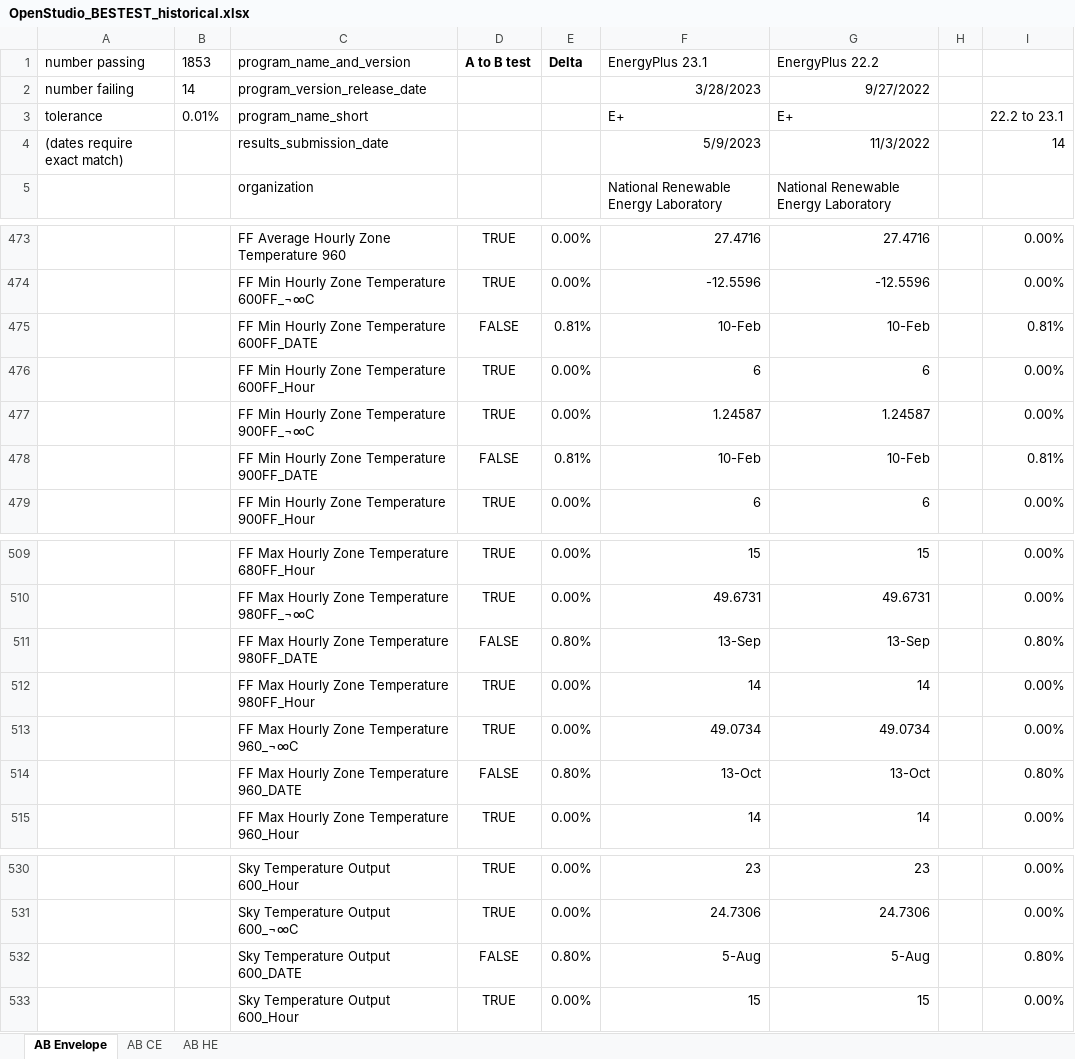
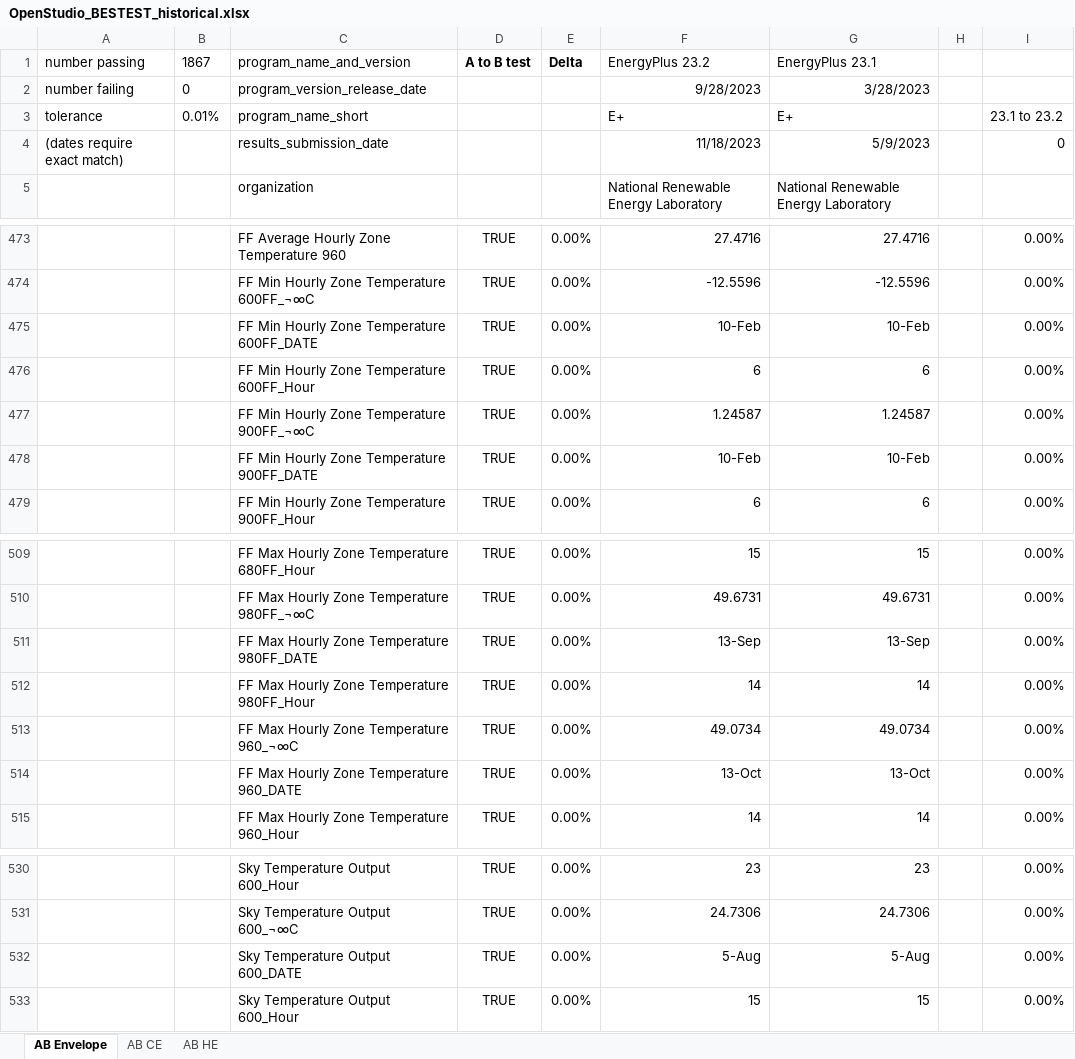
Before and after one commit to NREL/BESTEST-GSR, an Excel workbook: results/historical/OpenStudio_BESTEST_historical.xlsx, sheet AB Envelope, drawn as a sheet; only a part is shown, gaps mark what is left out; values as stored, in another font and other column widths than the file's, no borders; conditional formats not drawn; the diff covers the shown part only; the diff names each change by its address in the sheet, - before the commit and + after, or states it on an @@ line.

```diff
--- a/results/historical/OpenStudio_BESTEST_historical.xlsx (sheet AB Envelope)
+++ b/results/historical/OpenStudio_BESTEST_historical.xlsx (sheet AB Envelope)
-B1: 1853
+B1: 1867
-F1: EnergyPlus 23.1
+F1: EnergyPlus 23.2
-G1: EnergyPlus 22.2
+G1: EnergyPlus 23.1
-B2 (1867): 14
+B2 (1867): 0
-F2 (EnergyPlus 23.2): 3/28/2023
+F2 (EnergyPlus 23.2): 9/28/2023
-G2 (EnergyPlus 23.1): 9/27/2022
+G2 (EnergyPlus 23.1): 3/28/2023
-I3: 22.2 to 23.1
+I3: 23.1 to 23.2
-F4 (EnergyPlus 23.2): 5/9/2023
+F4 (EnergyPlus 23.2): 11/18/2023
-G4 (EnergyPlus 23.1): 11/3/2022
+G4 (EnergyPlus 23.1): 5/9/2023
-I4: 14
+I4: 0
-D475 (A to B test): FALSE
+D475 (A to B test): TRUE
-E475 (Delta): 0.81%
+E475 (Delta): 0.00%
-I475: 0.81%
+I475: 0.00%
-D478 (A to B test): FALSE
+D478 (A to B test): TRUE
-E478 (Delta): 0.81%
+E478 (Delta): 0.00%
-I478: 0.81%
+I478: 0.00%
-D511 (A to B test): FALSE
+D511 (A to B test): TRUE
-E511 (Delta): 0.80%
+E511 (Delta): 0.00%
-I511: 0.80%
+I511: 0.00%
-D514 (A to B test): FALSE
+D514 (A to B test): TRUE
-E514 (Delta): 0.80%
+E514 (Delta): 0.00%
-I514: 0.80%
+I514: 0.00%
-D532 (A to B test): FALSE
+D532 (A to B test): TRUE
-E532 (Delta): 0.80%
+E532 (Delta): 0.00%
-I532: 0.80%
+I532: 0.00%
```
Also changed, not shown: 27 edited cells elsewhere in this sheet, sheet AB CE, sheet AB HE, results/RESULTS5-3A.xlsx, results/RESULTS5-3A_OS.xlsx, 8 other files.
